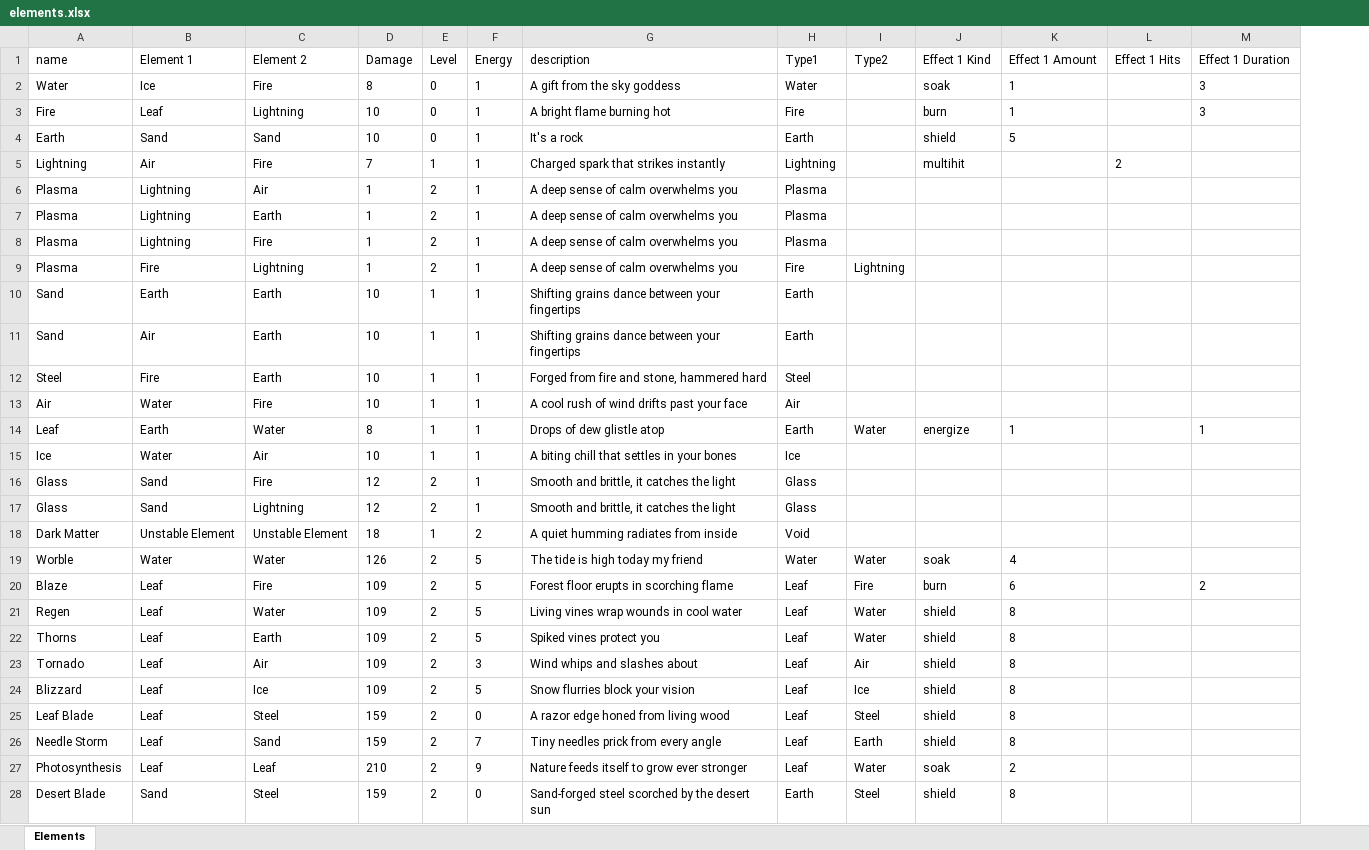
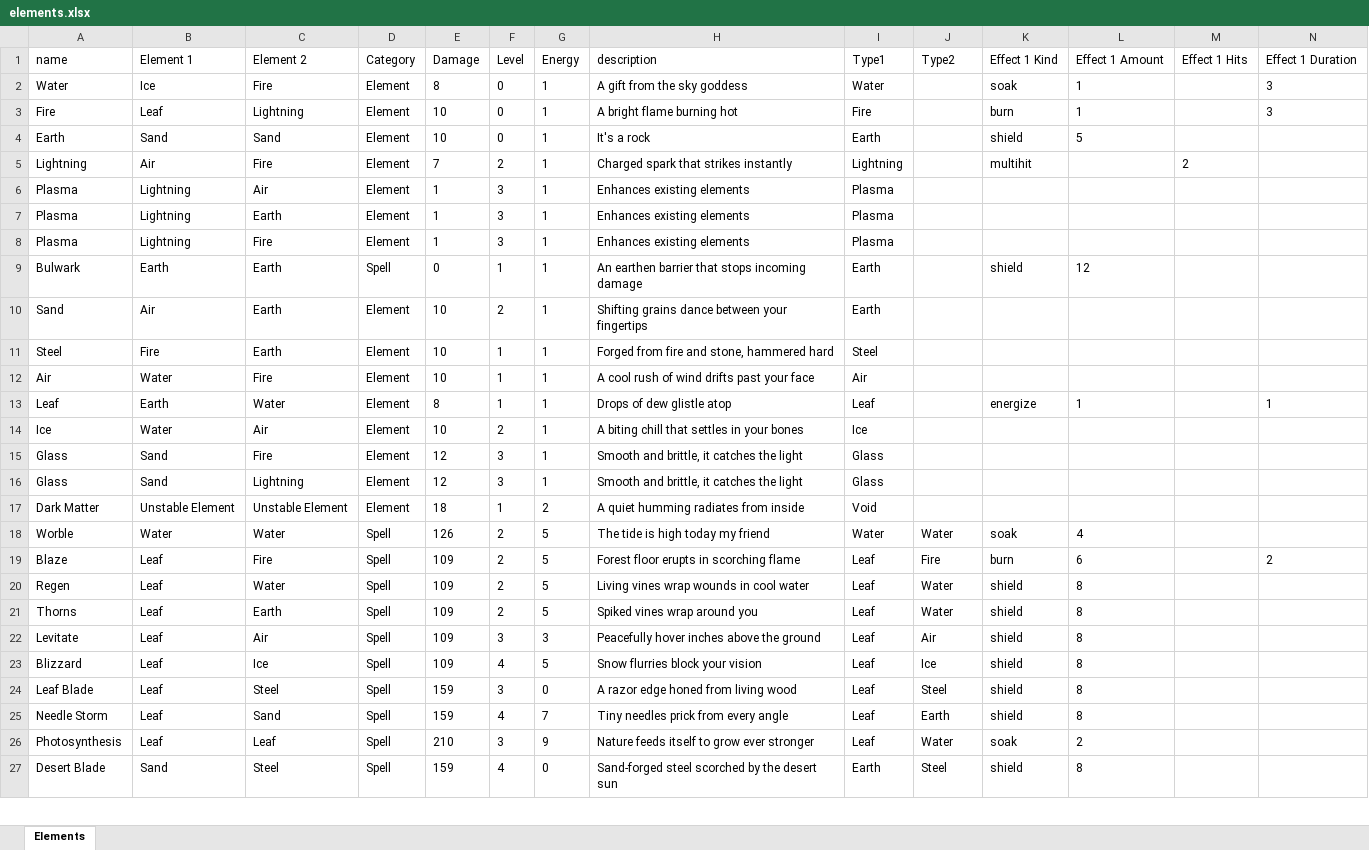
Before and after one commit to wwestfall91/Wade.Land, an Excel workbook: elements.xlsx, sheet Elements, drawn as a sheet; only a part is shown; values as stored, in another font and other column widths than the file's, no borders; removed rows and columns are numbered as before the commit, all else as after; rows hold the shown columns only; the diff covers the shown part only; the diff names each change by its address in the sheet, - before the commit and + after, or states it on an @@ line.

Commit message:
Build: (f69e628) Balance element levels + add additional icons

```diff
--- a/elements.xlsx (sheet Elements)
+++ b/elements.xlsx (sheet Elements)
+column D (Category), rows 2-27: Element | Element | Element | Element | Element | Element | Element | Spell | Element | Element | Element | Element | Element | Element | Element | Element | Spell | Spell | Spell | Spell | Spell | Spell | Spell | Spell | Spell | Spell
-F5 (Level): 1
+F5 (Level): 2
-F6:F8 (Level): 2
+F6:F8 (Level): 3
-H6:H8 (description): A deep sense of calm overwhelms you
+H6:H8 (description): Enhances existing elements
-row 9: Plasma | Fire | Lightning | 1 | 2 | 1 | A deep sense of calm overwhelms you | Fire | Lightning
-A9 (name): Sand
+A9 (name): Bulwark
-E9 (Damage): 10
+E9 (Damage): 0
-H9 (description): Shifting grains dance between your fingertips
+H9 (description): An earthen barrier that stops incoming damage
-K9 (Effect 1 Kind): (empty)
+K9 (Effect 1 Kind): shield
-L9 (Effect 1 Amount): (empty)
+L9 (Effect 1 Amount): 12
-F10 (Level): 1
+F10 (Level): 2
-I13 (Type1): Earth
+I13 (Type1): Leaf
-J13 (Type2): Water
+J13 (Type2): (empty)
-F14 (Level): 1
+F14 (Level): 2
-F15:F16 (Level): 2
+F15:F16 (Level): 3
-H21 (description): Spiked vines protect you
+H21 (description): Spiked vines wrap around you
-A22 (name): Tornado
+A22 (name): Levitate
-F22 (Level): 2
+F22 (Level): 3
-H22 (description): Wind whips and slashes about
+H22 (description): Peacefully hover inches above the ground
-F23 (Level): 2
+F23 (Level): 4
-F24 (Level): 2
+F24 (Level): 3
-F25 (Level): 2
+F25 (Level): 4
-F26 (Level): 2
+F26 (Level): 3
-F27 (Level): 2
+F27 (Level): 4
```
Also changed, not shown: 1 removed row and 16 edited cells elsewhere in this sheet, 3 other files.
